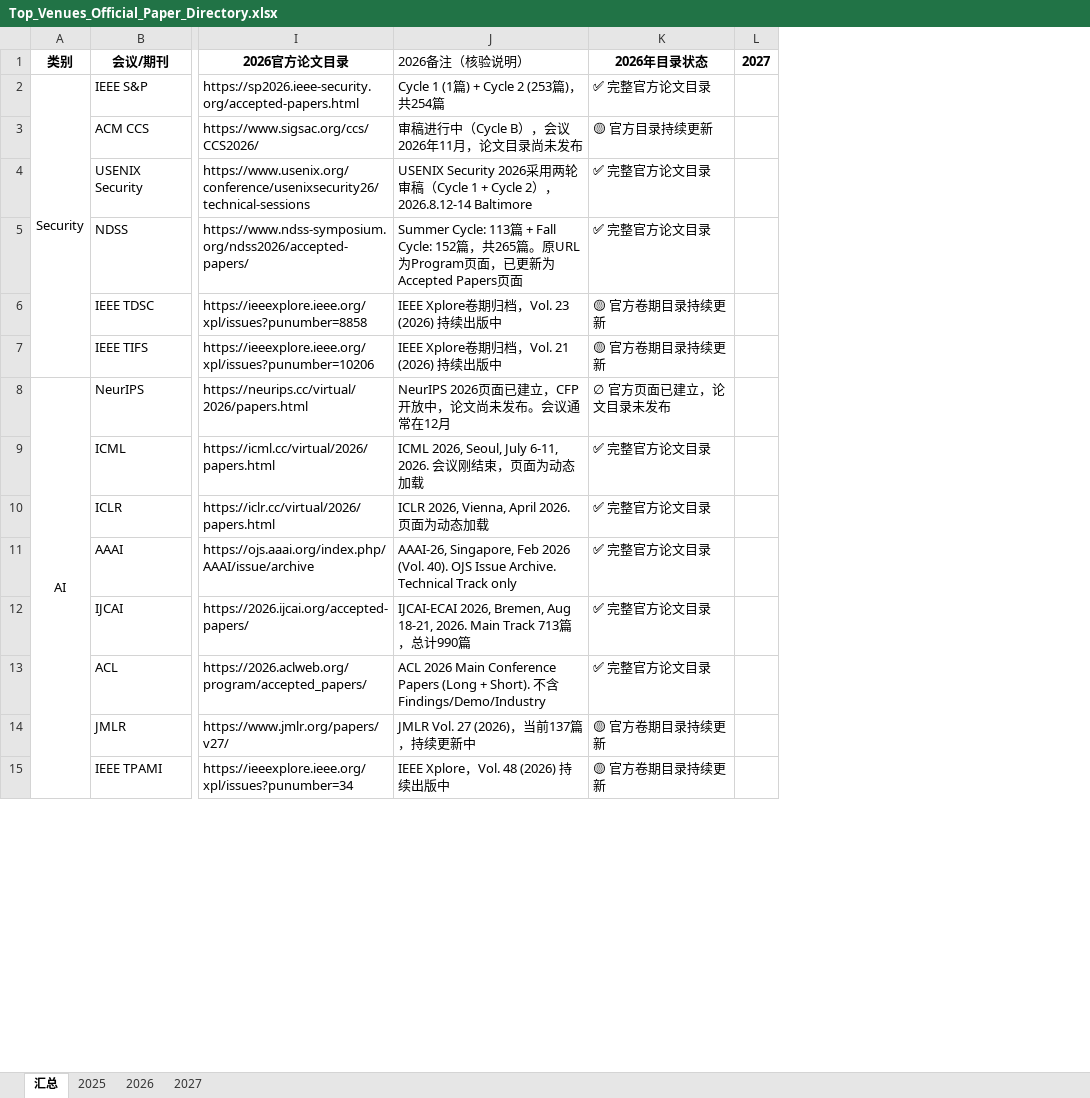
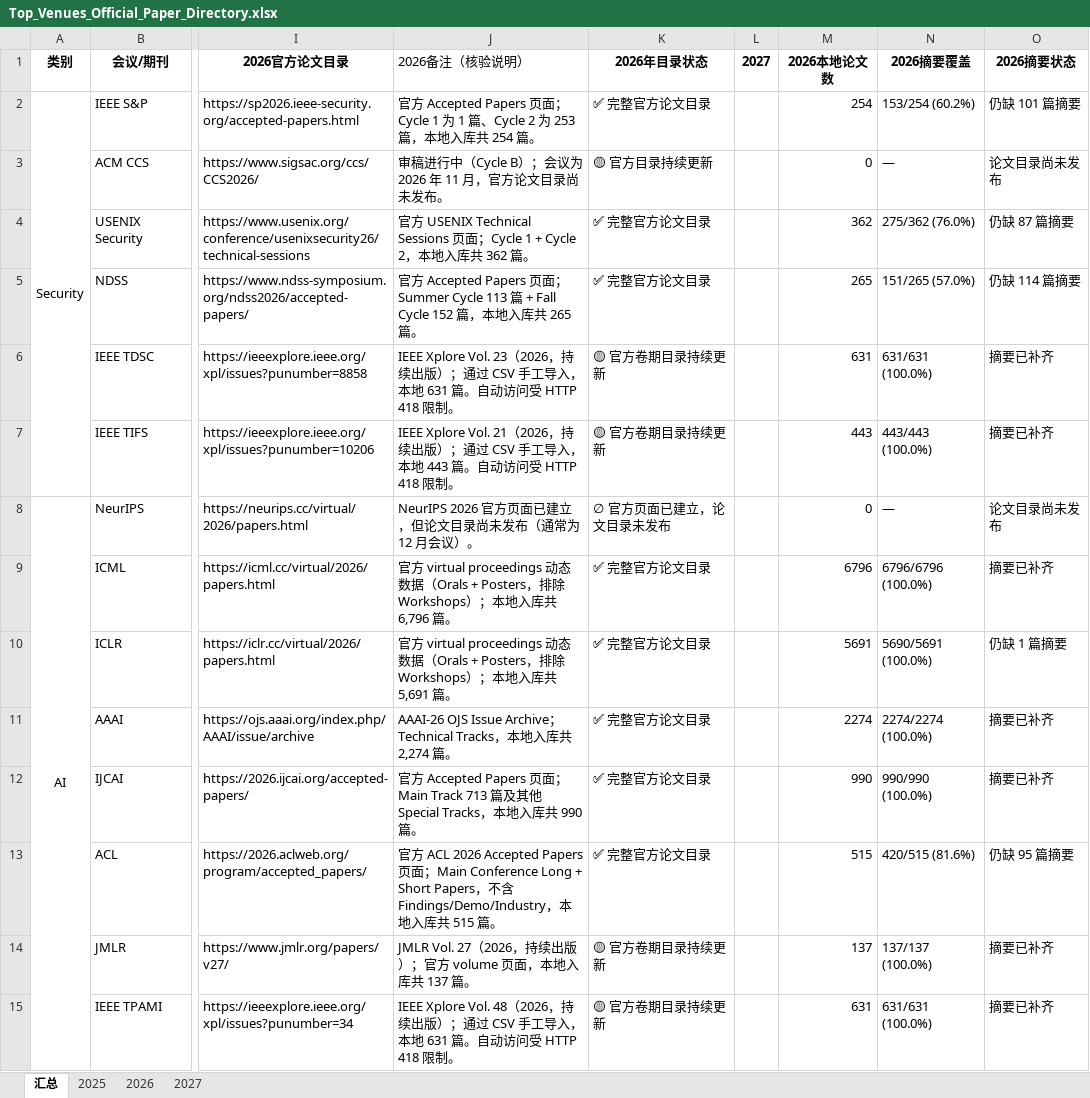
Before and after one commit to Jimi-Lab/CS-Top-Venues, an Excel workbook: Top_Venues_Official_Paper_Directory.xlsx, sheet 汇总, drawn as a sheet; only a part is shown, gaps mark what is left out; values as stored, in another font and other column widths than the file's, no borders; the diff covers the shown part only; the diff names each change by its address in the sheet, - before the commit and + after, or states it on an @@ line.

```diff
--- a/Top_Venues_Official_Paper_Directory.xlsx (sheet 汇总)
+++ b/Top_Venues_Official_Paper_Directory.xlsx (sheet 汇总)
+column M (2026本地论文数), rows 2-15: 254 | 0 | 362 | 265 | 631 | 443 | 0 | 6796 | 5691 | 2274 | 990 | 515 | 137 | 631
+column N (2026摘要覆盖), rows 2-15: 153/254 (60.2%) | — | 275/362 (76.0%) | 151/265 (57.0%) | 631/631 (100.0%) | 443/443 (100.0%) | — | 6796/6796 (100.0%) | 5690/5691 (100.0%) | 2274/2274 (100.0%) | 990/990 (100.0%) | 420/515 (81.6%) | 137/137 (100.0%) | 631/631 (100.0%)
+column O (2026摘要状态), rows 2-15: 仍缺 101 篇摘要 | 论文目录尚未发布 | 仍缺 87 篇摘要 | 仍缺 114 篇摘要 | 摘要已补齐 | 摘要已补齐 | 论文目录尚未发布 | 摘要已补齐 | 仍缺 1 篇摘要 | 摘要已补齐 | 摘要已补齐 | 仍缺 95 篇摘要 | 摘要已补齐 | 摘要已补齐
-J2 (2026备注（核验说明）): Cycle 1 (1篇) + Cycle 2 (253篇)，共254篇
+J2 (2026备注（核验说明）): 官方 Accepted Papers 页面；Cycle 1 为 1 篇、Cycle 2 为 253 篇，本地入库共 254 篇。
-J3 (2026备注（核验说明）): 审稿进行中（Cycle B），会议2026年11月，论文目录尚未发布
+J3 (2026备注（核验说明）): 审稿进行中（Cycle B）；会议为 2026 年 11 月，官方论文目录尚未发布。
-J4 (2026备注（核验说明）): USENIX Security 2026采用两轮审稿（Cycle 1 + Cycle 2），2026.8.12-14 Baltimore
+J4 (2026备注（核验说明）): 官方 USENIX Technical Sessions 页面；Cycle 1 + Cycle 2，本地入库共 362 篇。
-J5 (2026备注（核验说明）): Summer Cycle: 113篇 + Fall Cycle: 152篇，共265篇。原URL为Program页面，已更新为Accepted Papers页面
+J5 (2026备注（核验说明）): 官方 Accepted Papers 页面；Summer Cycle 113 篇 + Fall Cycle 152 篇，本地入库共 265 篇。
-J6 (2026备注（核验说明）): IEEE Xplore卷期归档，Vol. 23 (2026) 持续出版中
+J6 (2026备注（核验说明）): IEEE Xplore Vol. 23（2026，持续出版）；通过 CSV 手工导入，本地 631 篇。自动访问受 HTTP 418 限制。
-J7 (2026备注（核验说明）): IEEE Xplore卷期归档，Vol. 21 (2026) 持续出版中
+J7 (2026备注（核验说明）): IEEE Xplore Vol. 21（2026，持续出版）；通过 CSV 手工导入，本地 443 篇。自动访问受 HTTP 418 限制。
-J8 (2026备注（核验说明）): NeurIPS 2026页面已建立，CFP开放中，论文尚未发布。会议通常在12月
+J8 (2026备注（核验说明）): NeurIPS 2026 官方页面已建立，但论文目录尚未发布（通常为 12 月会议）。
-J9 (2026备注（核验说明）): ICML 2026, Seoul, July 6-11, 2026. 会议刚结束，页面为动态加载
+J9 (2026备注（核验说明）): 官方 virtual proceedings 动态数据（Orals + Posters，排除 Workshops）；本地入库共 6,796 篇。
-J10 (2026备注（核验说明）): ICLR 2026, Vienna, April 2026. 页面为动态加载
+J10 (2026备注（核验说明）): 官方 virtual proceedings 动态数据（Orals + Posters，排除 Workshops）；本地入库共 5,691 篇。
-J11 (2026备注（核验说明）): AAAI-26, Singapore, Feb 2026 (Vol. 40). OJS Issue Archive. Technical Track only
+J11 (2026备注（核验说明）): AAAI-26 OJS Issue Archive；Technical Tracks，本地入库共 2,274 篇。
-J12 (2026备注（核验说明）): IJCAI-ECAI 2026, Bremen, Aug 18-21, 2026. Main Track 713篇，总计990篇
+J12 (2026备注（核验说明）): 官方 Accepted Papers 页面；Main Track 713 篇及其他 Special Tracks，本地入库共 990 篇。
-J13 (2026备注（核验说明）): ACL 2026 Main Conference Papers (Long + Short). 不含Findings/Demo/Industry
+J13 (2026备注（核验说明）): 官方 ACL 2026 Accepted Papers 页面；Main Conference Long + Short Papers，不含 Findings/Demo/Industry，本地入库共 515 篇。
-J14 (2026备注（核验说明）): JMLR Vol. 27 (2026)，当前137篇，持续更新中
+J14 (2026备注（核验说明）): JMLR Vol. 27（2026，持续出版）；官方 volume 页面，本地入库共 137 篇。
-J15 (2026备注（核验说明）): IEEE Xplore，Vol. 48 (2026) 持续出版中
+J15 (2026备注（核验说明）): IEEE Xplore Vol. 48（2026，持续出版）；通过 CSV 手工导入，本地 631 篇。自动访问受 HTTP 418 限制。
```
Also changed, not shown: 2 added rows and 22 edited cells elsewhere in this sheet, sheet 2026, 56 other files.
